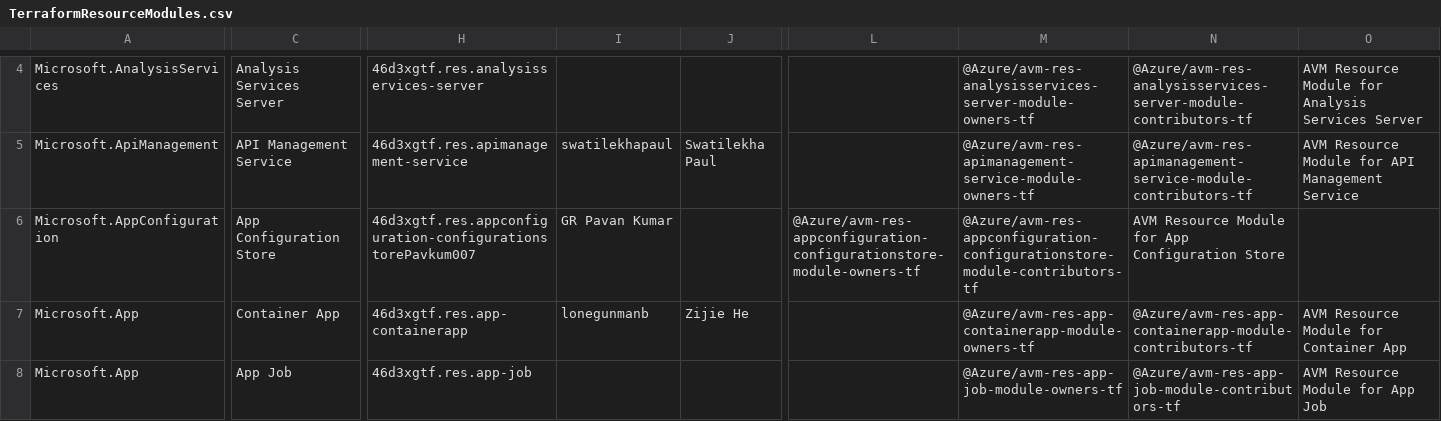
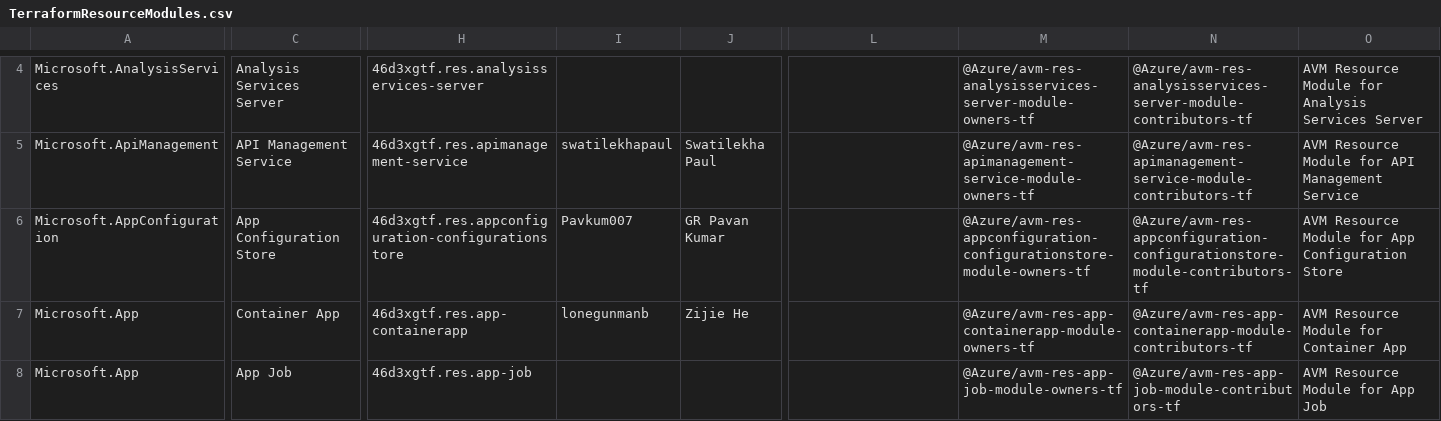
Before and after one commit to Azure/Azure-Verified-Modules, a CSV file: docs/static/module-indexes/TerraformResourceModules.csv, drawn as a sheet; only a part is shown, gaps mark what is left out; the diff names each change by its address in the sheet, - before the commit and + after, or states it on an @@ line.

```diff
--- a/docs/static/module-indexes/TerraformResourceModules.csv
+++ b/docs/static/module-indexes/TerraformResourceModules.csv
-H6: 46d3xgtf.res.appconfiguration-configurationstorePavkum007
+H6: 46d3xgtf.res.appconfiguration-configurationstore
-I6: GR Pavan Kumar
+I6: Pavkum007
-J6: (empty)
+J6: GR Pavan Kumar
-L6: @Azure/avm-res-appconfiguration-configurationstore-module-owners-tf
+L6: (empty)
-M6: @Azure/avm-res-appconfiguration-configurationstore-module-contributors-tf
+M6: @Azure/avm-res-appconfiguration-configurationstore-module-owners-tf
-N6: AVM Resource Module for App Configuration Store
+N6: @Azure/avm-res-appconfiguration-configurationstore-module-contributors-tf
-O6: (empty)
+O6: AVM Resource Module for App Configuration Store
```
Also changed, not shown: 1 other file.
